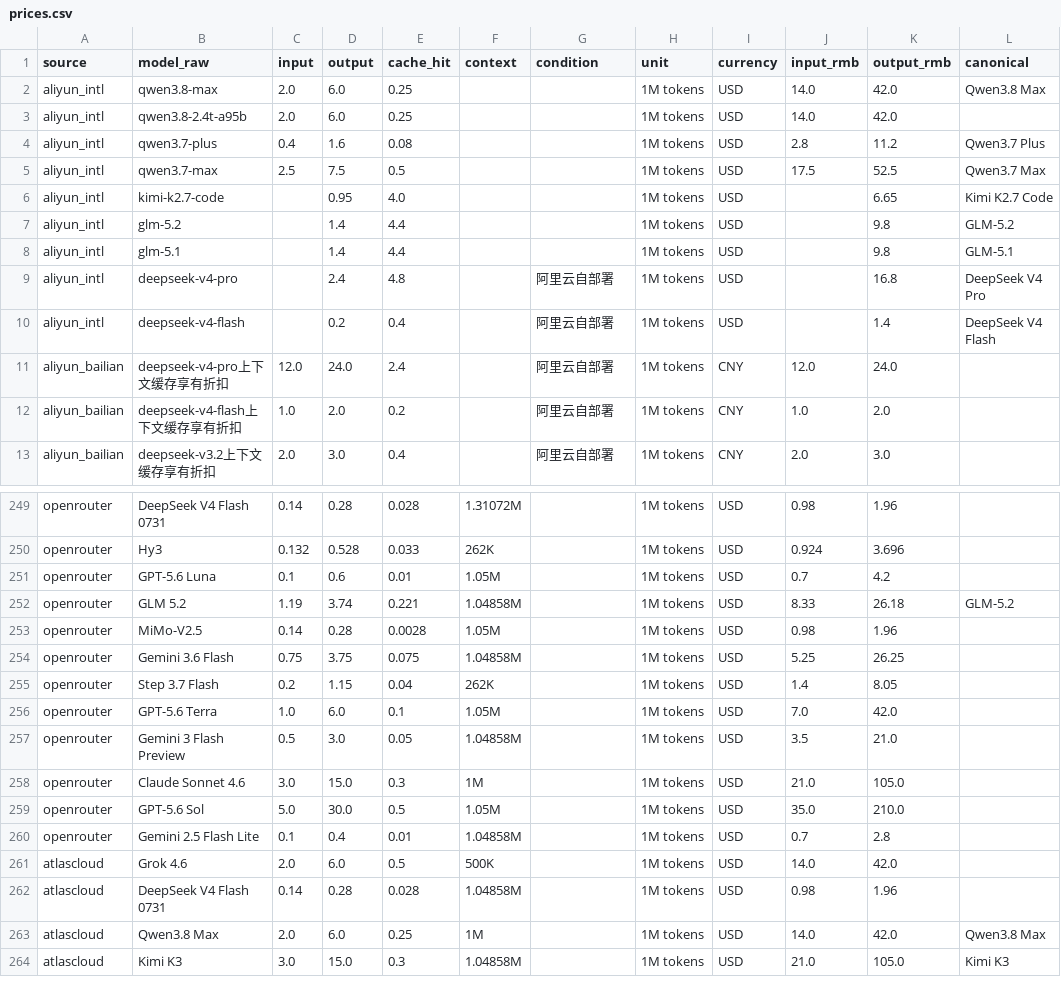
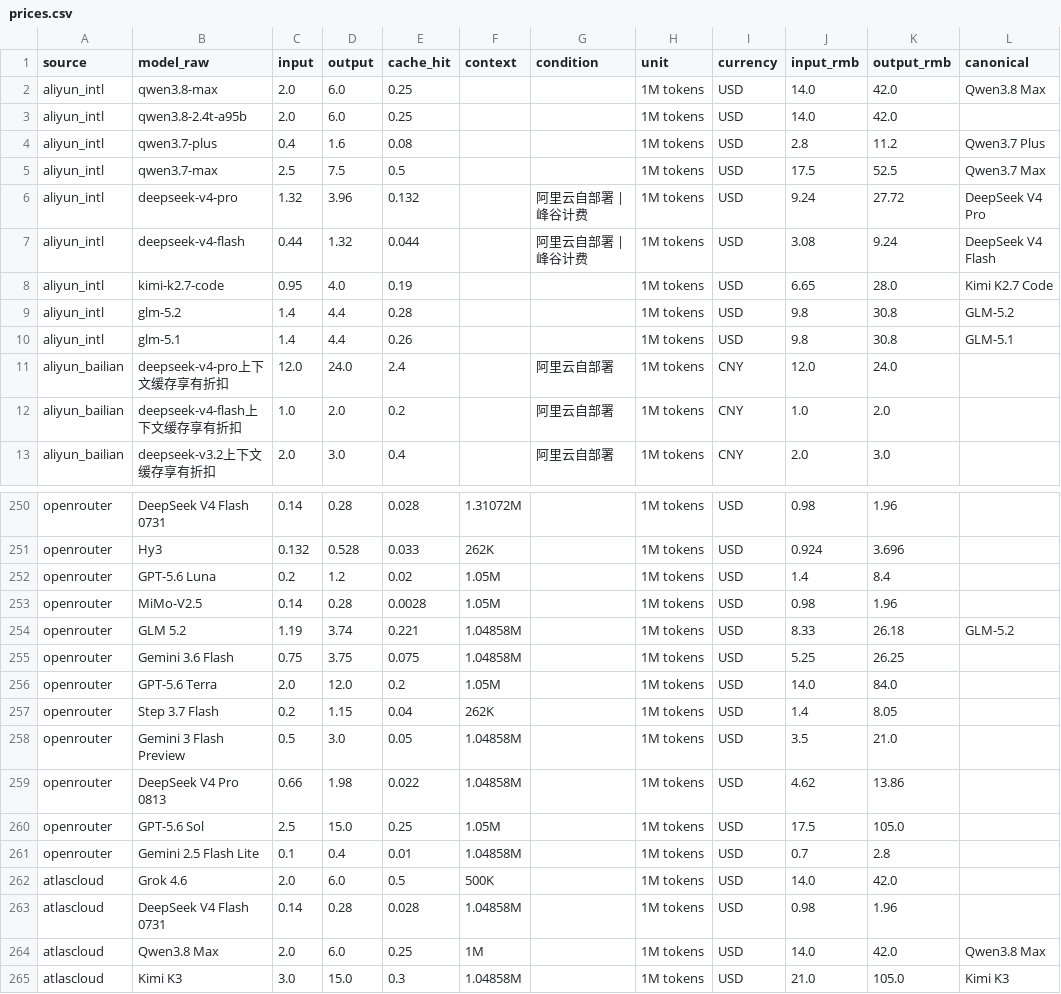
Before and after one commit to lzc0403/token-pricing-scraper, a CSV file: data/prices.csv, drawn as a sheet; only a part is shown, gaps mark what is left out; the diff covers the shown part only.

Commit message:
fix(scrapers/aliyun_intl): 解析峰谷定价表，修复 DeepSeek 输入价缺失
阿里云国际站 Model Studio 定价页存在两张表：
- TABLE 0（无 Time Period 列）：DeepSeek 等转售模型 Input Price 列为 '-'，导致输入价缺失
- TABLE 1（含 Time Period 列）：DeepSeek 带 -0731/-0813 后缀，列序整体右移一位，含完整峰谷价

修改 aliyun_intl.py：
- 自动检测 Time Period 列，按峰谷表列序解析 input/output/cache_hit
- 同一 norm 的空闲(Off-peak)/高峰(Peak)双行合并为单行，附加 peak_* 字段
- condition 增加「峰谷计费」标签
- 去重时优先保留有输入价的峰谷版

结果：
- DeepSeek V4 Pro（阿里云国际）: 高 1.32 / 闲 0.66 USD，缓存 0.132
- DeepSeek V4 Flash（阿里云国际）: 高 0.44 / 闲 0.22 USD，缓存 0.044
- 腾讯云 DeepSeek V4 Flash 缓存恢复为 0.028

224/224 测试通过，站点已重建。

```diff
--- a/data/prices.csv
+++ b/data/prices.csv
@@ -5,7 +5,7 @@ aliyun_intl,qwen3.7-plus,0.4,1.6,0.08,,,1M tokens,USD,2.8,11.2,Qwen3.7 Plus
 aliyun_intl,qwen3.7-max,2.5,7.5,0.5,,,1M tokens,USD,17.5,52.5,Qwen3.7 Max
-aliyun_intl,kimi-k2.7-code,,0.95,4.0,,,1M tokens,USD,,6.65,Kimi K2.7 Code
-aliyun_intl,glm-5.2,,1.4,4.4,,,1M tokens,USD,,9.8,GLM-5.2
-aliyun_intl,glm-5.1,,1.4,4.4,,,1M tokens,USD,,9.8,GLM-5.1
-aliyun_intl,deepseek-v4-pro,,2.4,4.8,,阿里云自部署,1M tokens,USD,,16.8,DeepSeek V4 Pro
-aliyun_intl,deepseek-v4-flash,,0.2,0.4,,阿里云自部署,1M tokens,USD,,1.4,DeepSeek V4 Flash
+aliyun_intl,deepseek-v4-pro,1.32,3.96,0.132,,阿里云自部署 | 峰谷计费,1M tokens,USD,9.24,27.72,DeepSeek V4 Pro
+aliyun_intl,deepseek-v4-flash,0.44,1.32,0.044,,阿里云自部署 | 峰谷计费,1M tokens,USD,3.08,9.24,DeepSeek V4 Flash
+aliyun_intl,kimi-k2.7-code,0.95,4.0,0.19,,,1M tokens,USD,6.65,28.0,Kimi K2.7 Code
+aliyun_intl,glm-5.2,1.4,4.4,0.28,,,1M tokens,USD,9.8,30.8,GLM-5.2
+aliyun_intl,glm-5.1,1.4,4.4,0.26,,,1M tokens,USD,9.8,30.8,GLM-5.1
 aliyun_bailian,deepseek-v4-pro上下文缓存享有折扣,12.0,24.0,2.4,,阿里云自部署,1M tokens,CNY,12.0,24.0,
@@ -250,11 +251,11 @@ openrouter,DeepSeek V4 Flash 0731,0.14,0.28,0.028,1.31072M,,1M tokens,USD,0.98,1
 openrouter,Hy3,0.132,0.528,0.033,262K,,1M tokens,USD,0.924,3.696,
-openrouter,GPT-5.6 Luna,0.1,0.6,0.01,1.05M,,1M tokens,USD,0.7,4.2,
+openrouter,GPT-5.6 Luna,0.2,1.2,0.02,1.05M,,1M tokens,USD,1.4,8.4,
+openrouter,MiMo-V2.5,0.14,0.28,0.0028,1.05M,,1M tokens,USD,0.98,1.96,
 openrouter,GLM 5.2,1.19,3.74,0.221,1.04858M,,1M tokens,USD,8.33,26.18,GLM-5.2
-openrouter,MiMo-V2.5,0.14,0.28,0.0028,1.05M,,1M tokens,USD,0.98,1.96,
 openrouter,Gemini 3.6 Flash,0.75,3.75,0.075,1.04858M,,1M tokens,USD,5.25,26.25,
+openrouter,GPT-5.6 Terra,2.0,12.0,0.2,1.05M,,1M tokens,USD,14.0,84.0,
 openrouter,Step 3.7 Flash,0.2,1.15,0.04,262K,,1M tokens,USD,1.4,8.05,
-openrouter,GPT-5.6 Terra,1.0,6.0,0.1,1.05M,,1M tokens,USD,7.0,42.0,
 openrouter,Gemini 3 Flash Preview,0.5,3.0,0.05,1.04858M,,1M tokens,USD,3.5,21.0,
-openrouter,Claude Sonnet 4.6,3.0,15.0,0.3,1M,,1M tokens,USD,21.0,105.0,
-openrouter,GPT-5.6 Sol,5.0,30.0,0.5,1.05M,,1M tokens,USD,35.0,210.0,
+openrouter,DeepSeek V4 Pro 0813,0.66,1.98,0.022,1.04858M,,1M tokens,USD,4.62,13.86,
+openrouter,GPT-5.6 Sol,2.5,15.0,0.25,1.05M,,1M tokens,USD,17.5,105.0,
 openrouter,Gemini 2.5 Flash Lite,0.1,0.4,0.01,1.04858M,,1M tokens,USD,0.7,2.8,
```
Also changed, not shown: 3 added rows, 3 removed rows and 35 edited cells elsewhere in this file, data/watchlist.csv, 14 other files.
